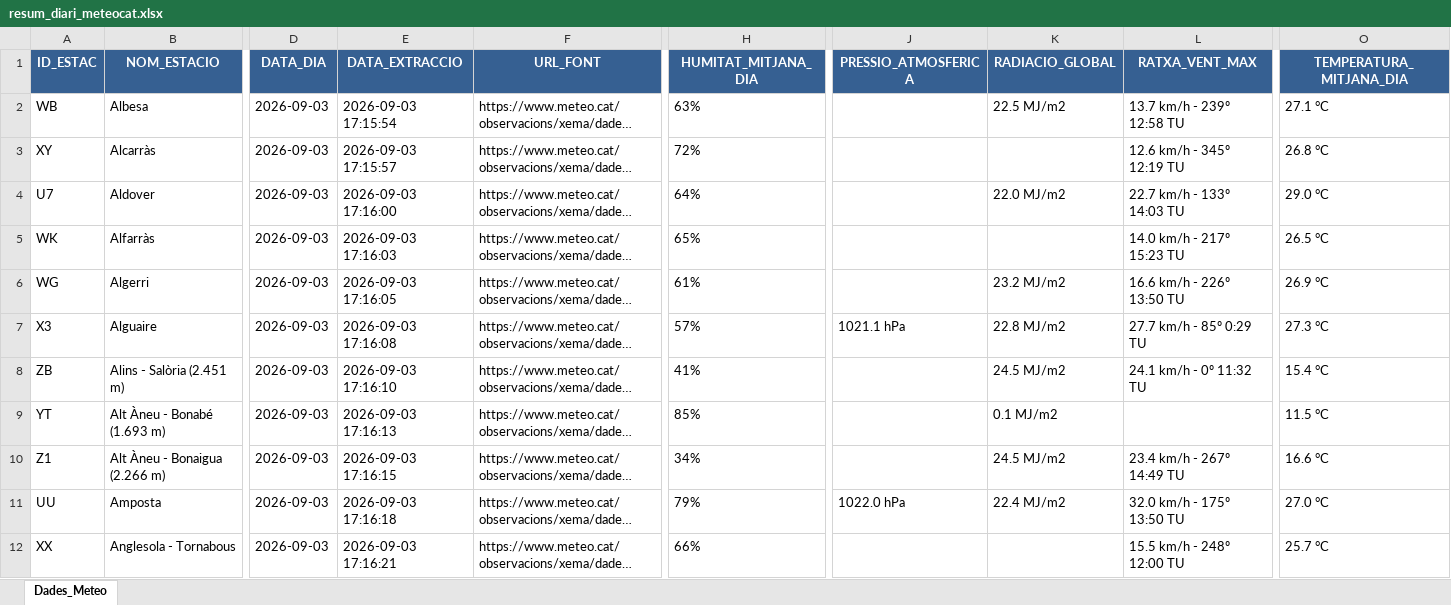
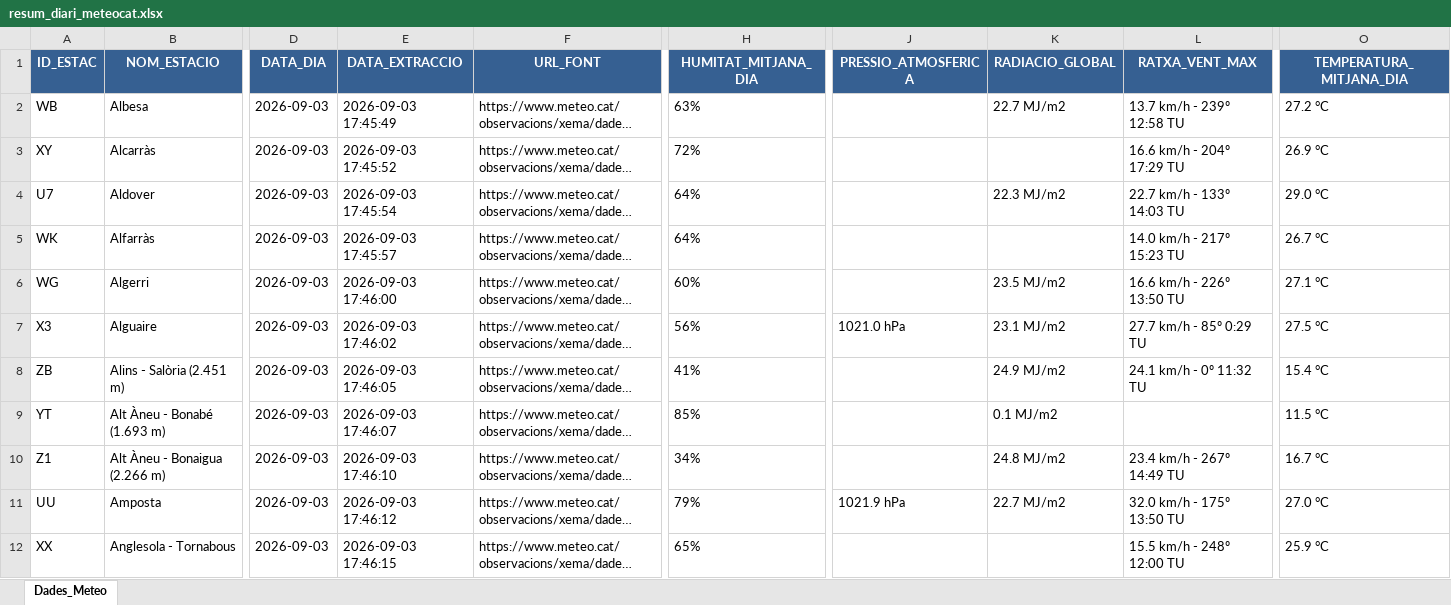
Before and after one commit to joandecorts/getdailydate, an Excel workbook: src/data/resum_diari_meteocat.xlsx, sheet Dades_Meteo, drawn as a sheet; only a part is shown, gaps mark what is left out; long unchanged cells end in …; values as stored, in another font and other column widths than the file's, no borders; the diff covers the shown part only; the diff names each change by its address in the sheet, - before the commit and + after, or states it on an @@ line.

```diff
--- a/src/data/resum_diari_meteocat.xlsx (sheet Dades_Meteo)
+++ b/src/data/resum_diari_meteocat.xlsx (sheet Dades_Meteo)
-E2 (DATA_EXTRACCIO): 2026-09-03 17:15:54
+E2 (DATA_EXTRACCIO): 2026-09-03 17:45:49
-K2 (RADIACIO_GLOBAL): 22.5 MJ/m2
+K2 (RADIACIO_GLOBAL): 22.7 MJ/m2
-O2 (TEMPERATURA_MITJANA_DIA): 27.1 °C
+O2 (TEMPERATURA_MITJANA_DIA): 27.2 °C
-E3 (DATA_EXTRACCIO): 2026-09-03 17:15:57
+E3 (DATA_EXTRACCIO): 2026-09-03 17:45:52
-L3 (RATXA_VENT_MAX): 12.6 km/h - 345º 12:19 TU
+L3 (RATXA_VENT_MAX): 16.6 km/h - 204º 17:29 TU
-O3 (TEMPERATURA_MITJANA_DIA): 26.8 °C
+O3 (TEMPERATURA_MITJANA_DIA): 26.9 °C
-E4 (DATA_EXTRACCIO): 2026-09-03 17:16:00
+E4 (DATA_EXTRACCIO): 2026-09-03 17:45:54
-K4 (RADIACIO_GLOBAL): 22.0 MJ/m2
+K4 (RADIACIO_GLOBAL): 22.3 MJ/m2
-E5 (DATA_EXTRACCIO): 2026-09-03 17:16:03
+E5 (DATA_EXTRACCIO): 2026-09-03 17:45:57
-H5 (HUMITAT_MITJANA_DIA): 65%
+H5 (HUMITAT_MITJANA_DIA): 64%
-O5 (TEMPERATURA_MITJANA_DIA): 26.5 °C
+O5 (TEMPERATURA_MITJANA_DIA): 26.7 °C
-E6 (DATA_EXTRACCIO): 2026-09-03 17:16:05
+E6 (DATA_EXTRACCIO): 2026-09-03 17:46:00
-H6 (HUMITAT_MITJANA_DIA): 61%
+H6 (HUMITAT_MITJANA_DIA): 60%
-K6 (RADIACIO_GLOBAL): 23.2 MJ/m2
+K6 (RADIACIO_GLOBAL): 23.5 MJ/m2
-O6 (TEMPERATURA_MITJANA_DIA): 26.9 °C
+O6 (TEMPERATURA_MITJANA_DIA): 27.1 °C
-E7 (DATA_EXTRACCIO): 2026-09-03 17:16:08
+E7 (DATA_EXTRACCIO): 2026-09-03 17:46:02
-H7 (HUMITAT_MITJANA_DIA): 57%
+H7 (HUMITAT_MITJANA_DIA): 56%
-J7 (PRESSIO_ATMOSFERICA): 1021.1 hPa
+J7 (PRESSIO_ATMOSFERICA): 1021.0 hPa
-K7 (RADIACIO_GLOBAL): 22.8 MJ/m2
+K7 (RADIACIO_GLOBAL): 23.1 MJ/m2
-O7 (TEMPERATURA_MITJANA_DIA): 27.3 °C
+O7 (TEMPERATURA_MITJANA_DIA): 27.5 °C
-E8 (DATA_EXTRACCIO): 2026-09-03 17:16:10
+E8 (DATA_EXTRACCIO): 2026-09-03 17:46:05
-K8 (RADIACIO_GLOBAL): 24.5 MJ/m2
+K8 (RADIACIO_GLOBAL): 24.9 MJ/m2
-E9 (DATA_EXTRACCIO): 2026-09-03 17:16:13
+E9 (DATA_EXTRACCIO): 2026-09-03 17:46:07
-E10 (DATA_EXTRACCIO): 2026-09-03 17:16:15
+E10 (DATA_EXTRACCIO): 2026-09-03 17:46:10
-K10 (RADIACIO_GLOBAL): 24.5 MJ/m2
+K10 (RADIACIO_GLOBAL): 24.8 MJ/m2
-O10 (TEMPERATURA_MITJANA_DIA): 16.6 °C
+O10 (TEMPERATURA_MITJANA_DIA): 16.7 °C
-E11 (DATA_EXTRACCIO): 2026-09-03 17:16:18
+E11 (DATA_EXTRACCIO): 2026-09-03 17:46:12
-J11 (PRESSIO_ATMOSFERICA): 1022.0 hPa
+J11 (PRESSIO_ATMOSFERICA): 1021.9 hPa
-K11 (RADIACIO_GLOBAL): 22.4 MJ/m2
+K11 (RADIACIO_GLOBAL): 22.7 MJ/m2
-E12 (DATA_EXTRACCIO): 2026-09-03 17:16:21
+E12 (DATA_EXTRACCIO): 2026-09-03 17:46:15
-H12 (HUMITAT_MITJANA_DIA): 66%
+H12 (HUMITAT_MITJANA_DIA): 65%
-O12 (TEMPERATURA_MITJANA_DIA): 25.7 °C
+O12 (TEMPERATURA_MITJANA_DIA): 25.9 °C
```
Also changed, not shown: 536 edited cells elsewhere in this sheet, 3 other files.
